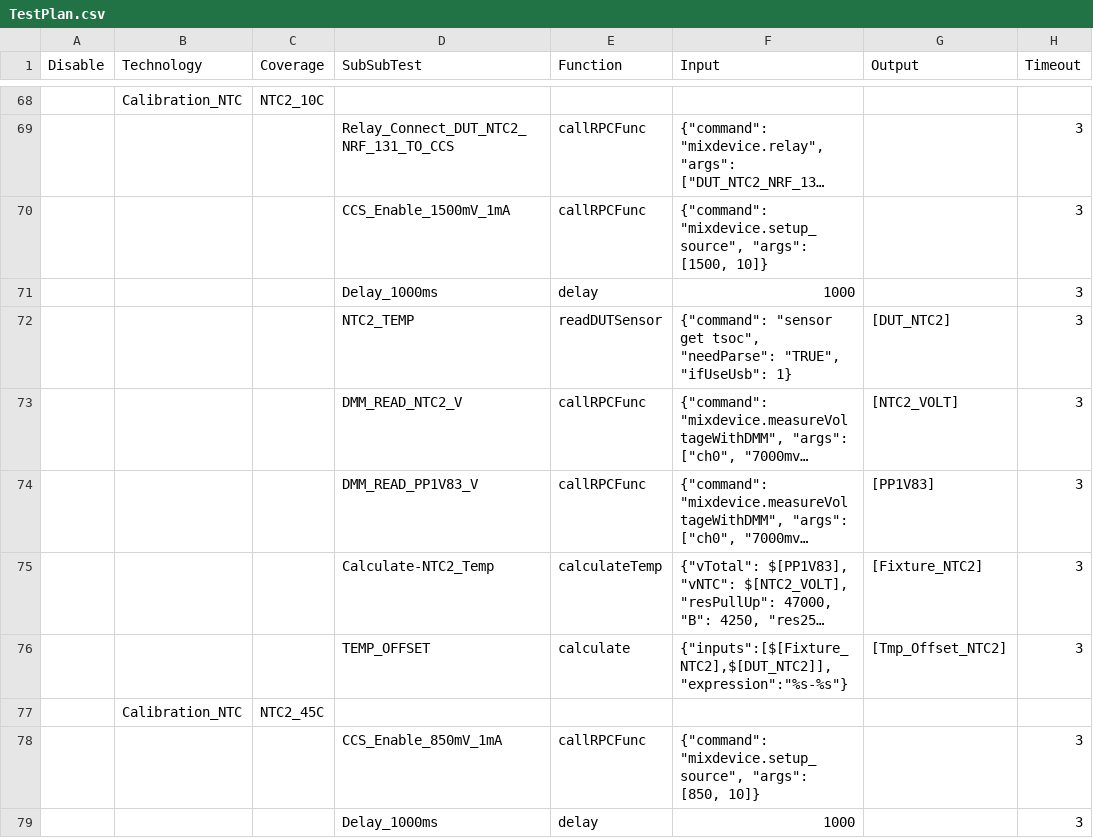
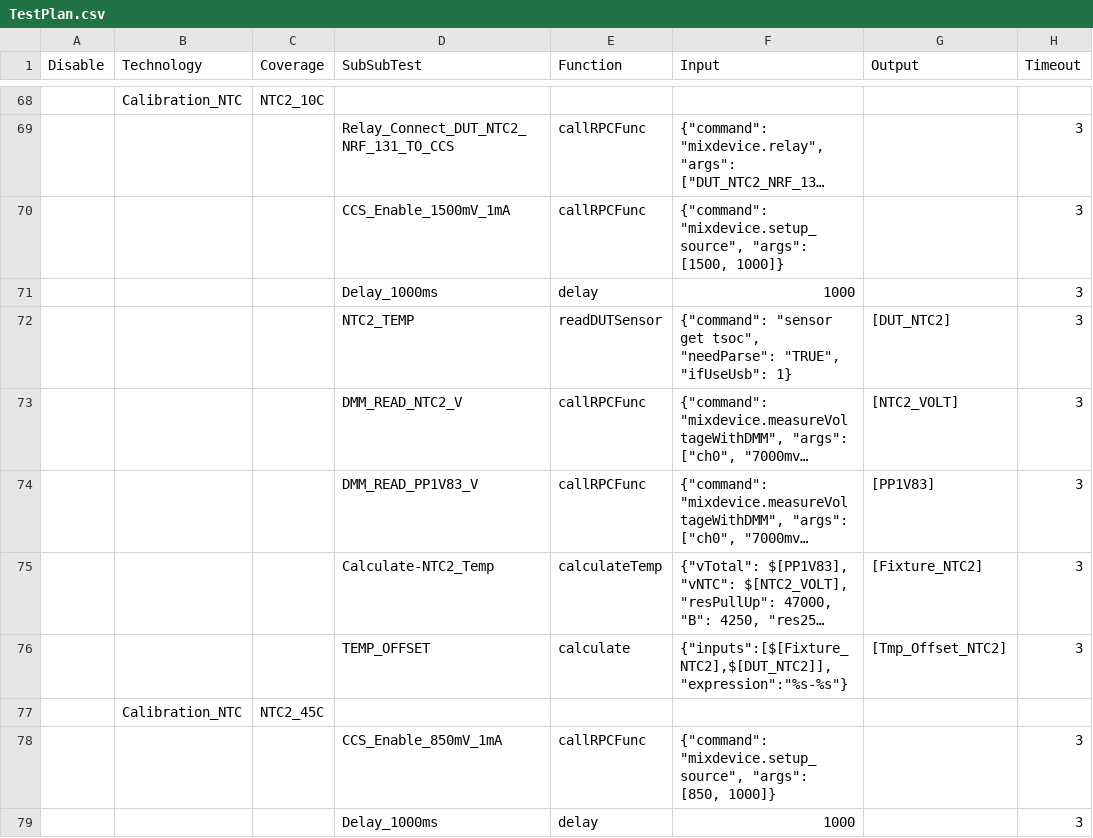
Before and after one commit to rtTechBeats/A193_DATA_FCT_Atlas2_Code, a CSV file: Atlas2/TestPlan.csv, drawn as a sheet; only a part is shown, gaps mark what is left out; long unchanged cells end in …; the diff names each change by its address in the sheet, - before the commit and + after, or states it on an @@ line.

Commit message:
- change Calibration_NTC NTC2_10C CCS_Enable_1500mV_1mA current limit form 10uA to 1mA    - change Calibration_NTC NTC2_45C CCS_Enable_850mV_1mA  current limit form 10uA to 1mA

```diff
--- a/Atlas2/TestPlan.csv
+++ b/Atlas2/TestPlan.csv
-F70 (Input): …"args": [1500, 10]}
+F70 (Input): …"args": [1500, 1000]}
-F78 (Input): …"args": [850, 10]}
+F78 (Input): …"args": [850, 1000]}
```
Also changed, not shown: Atlas2/Actions/Calibration_NTC/NTC2_10C.csv, Atlas2/Actions/Calibration_NTC/NTC2_45C.csv.
